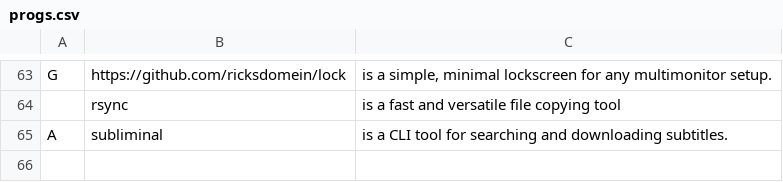
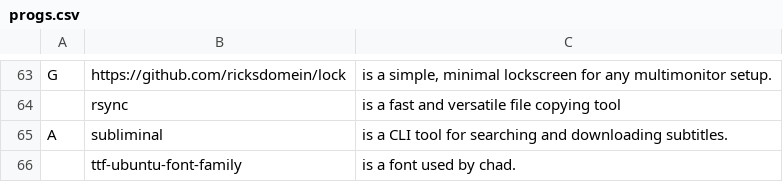
Before and after one commit to ricksdomein/Chad, a CSV file: progs.csv, drawn as a sheet; only a part is shown, gaps mark what is left out; the diff names each change by its address in the sheet, - before the commit and + after, or states it on an @@ line.

Commit message:
update

```diff
--- a/progs.csv
+++ b/progs.csv
+row 66:  | ttf-ubuntu-font-family | is a font used by chad.
```
